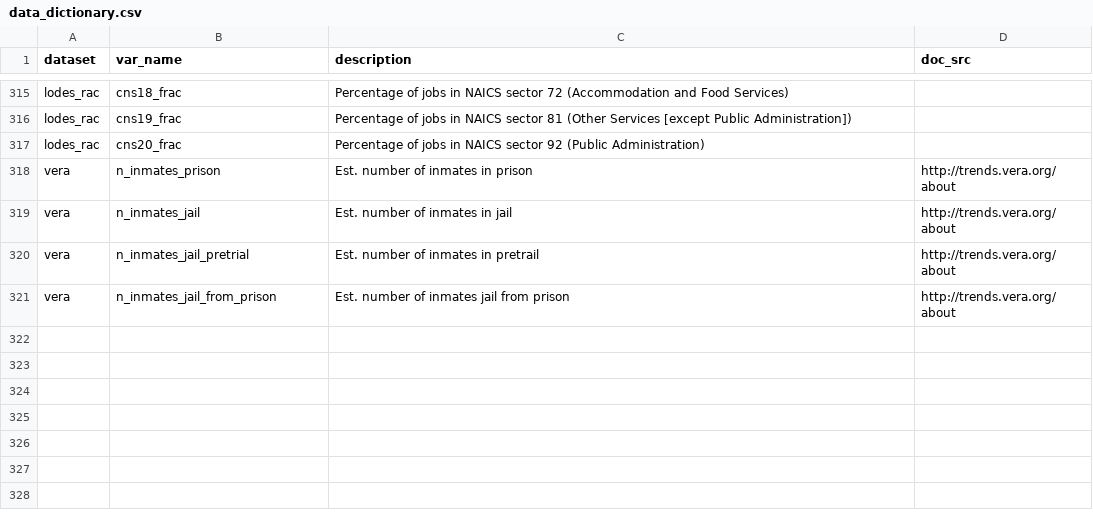
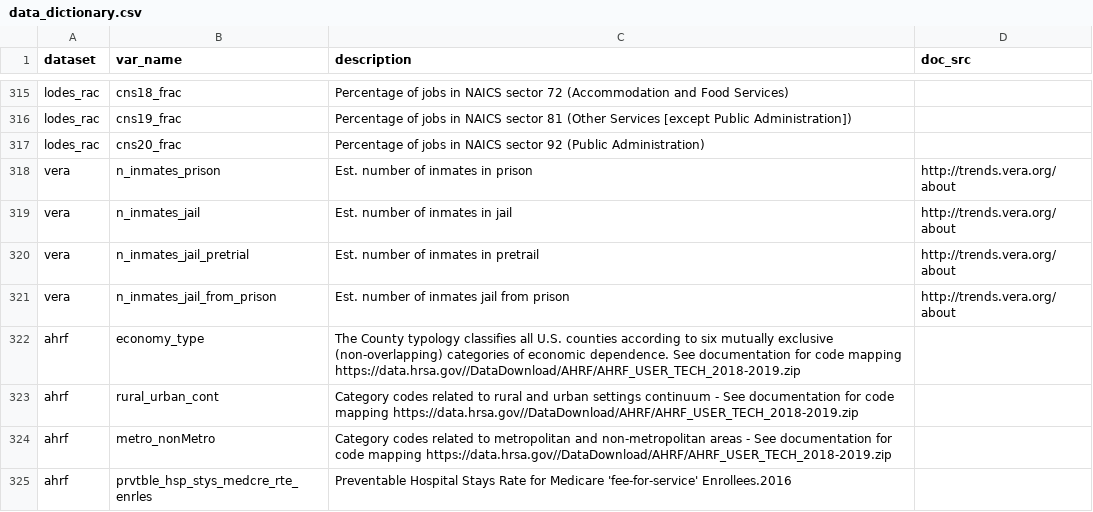
Before and after one commit to j-hagedorn/locals, a CSV file: data/data_dictionary.csv, drawn as a sheet; only a part is shown, gaps mark what is left out.

Commit message:
fetch and transform scripts for Area Health Resources Files

```diff
--- a/data/data_dictionary.csv
+++ b/data/data_dictionary.csv
@@ -321 +321,5 @@ vera,n_inmates_jail_pretrial,Est. number of inmates in pretrail ,http://trends.v
 vera,n_inmates_jail_from_prison,Est. number of inmates jail from prison,http://trends.vera.org/about
+ahrf,economy_type,The County typology classifies all U.S. counties according to six mutually exclusive (non-overlapping) categories of economic dependence. See documentation for code mapping https://data.hrsa.gov//DataDownload/AHRF/AHRF_USER_TECH_2018-2019.zip,
+ahrf,rural_urban_cont,Category codes related to rural and urban settings continuum - See documentation for code mapping https://data.hrsa.gov//DataDownload/AHRF/AHRF_USER_TECH_2018-2019.zip,
+ahrf,metro_nonMetro,Category codes related to metropolitan and non-metropolitan areas - See documentation for code mapping https://data.hrsa.gov//DataDownload/AHRF/AHRF_USER_TECH_2018-2019.zip,
+ahrf,prvtble_hsp_stys_medcre_rte_enrles,Preventable Hospital Stays Rate for Medicare 'fee-for-service' Enrollees.2016,
```
Also changed, not shown: data/datasets.csv, 2 other files.
